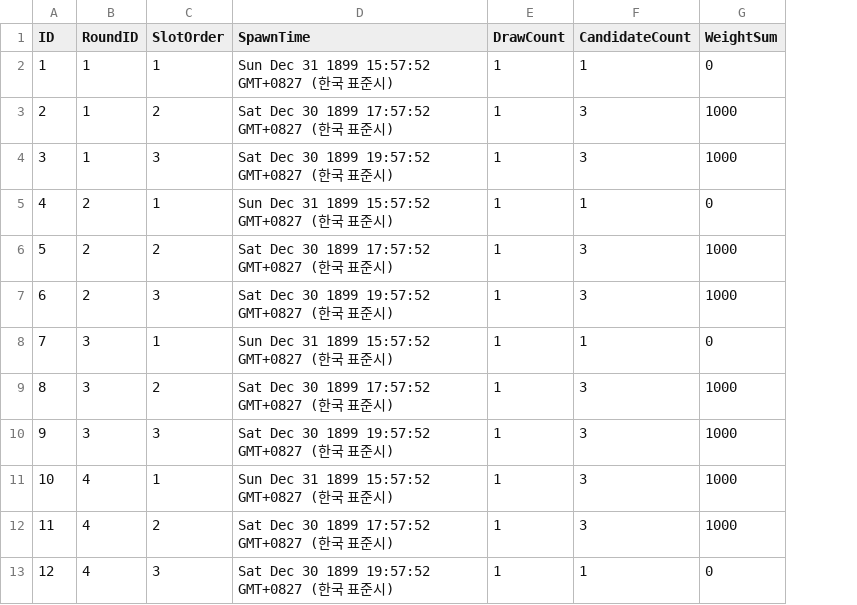
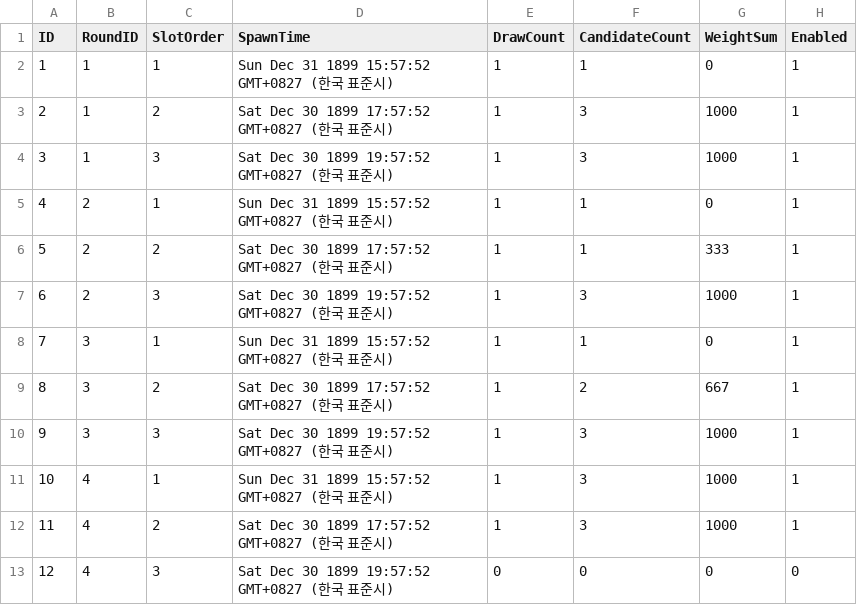
Before and after one commit to lkhwcf-arch/REC, a CSV file: Assets/GameData/CSV/Schedule.csv, drawn as a sheet; the diff names each change by its address in the sheet, - before the commit and + after, or states it on an @@ line.

```diff
--- a/Assets/GameData/CSV/Schedule.csv
+++ b/Assets/GameData/CSV/Schedule.csv
+column H (Enabled), rows 2-13: 1 | 1 | 1 | 1 | 1 | 1 | 1 | 1 | 1 | 1 | 1 | 0
-F6 (CandidateCount): 3
+F6 (CandidateCount): 1
-G6 (WeightSum): 1000
+G6 (WeightSum): 333
-F9 (CandidateCount): 3
+F9 (CandidateCount): 2
-G9 (WeightSum): 1000
+G9 (WeightSum): 667
-E13 (DrawCount): 1
+E13 (DrawCount): 0
-F13 (CandidateCount): 1
+F13 (CandidateCount): 0
```
Also changed, not shown: Assets/GameData/CSV/Quest.csv, Assets/GameData/CSV/Round.csv, 41 other files.
